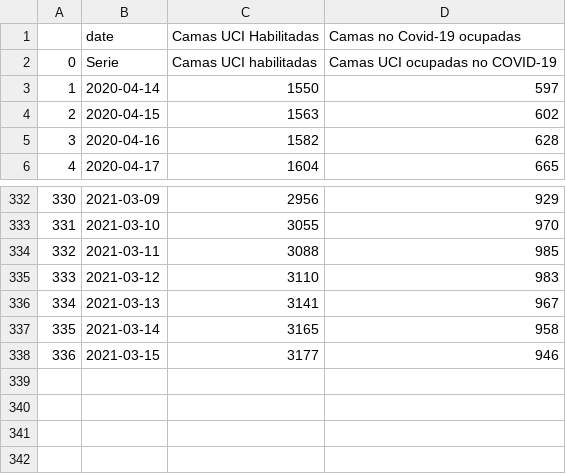
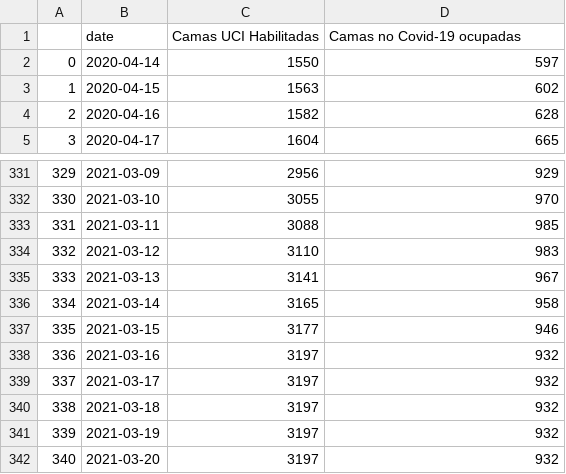
Before and after one commit to felipeacunago/vaccines-impact-chile, a CSV file: local_postprocessed_data/camas_uci.csv, drawn as a sheet; only a part is shown, gaps mark what is left out; removed rows and columns are numbered as before the commit, all else as after; the diff names each change by its address in the sheet, - before the commit and + after, or states it on an @@ line.

Commit message:
Corregido error en process_data con indice camas uci

```diff
--- a/local_postprocessed_data/camas_uci.csv
+++ b/local_postprocessed_data/camas_uci.csv
-row 2: 0 | Serie | Camas UCI habilitadas | Camas UCI ocupadas no COVID-19
@@ column A renumbered between rows 2 and 337 @@
+row 338: 336 | 2021-03-16 | 3197 | 932
+row 339: 337 | 2021-03-17 | 3197 | 932
+row 340: 338 | 2021-03-18 | 3197 | 932
+row 341: 339 | 2021-03-19 | 3197 | 932
+row 342: 340 | 2021-03-20 | 3197 | 932
```
Also changed, not shown: 1 other file.
